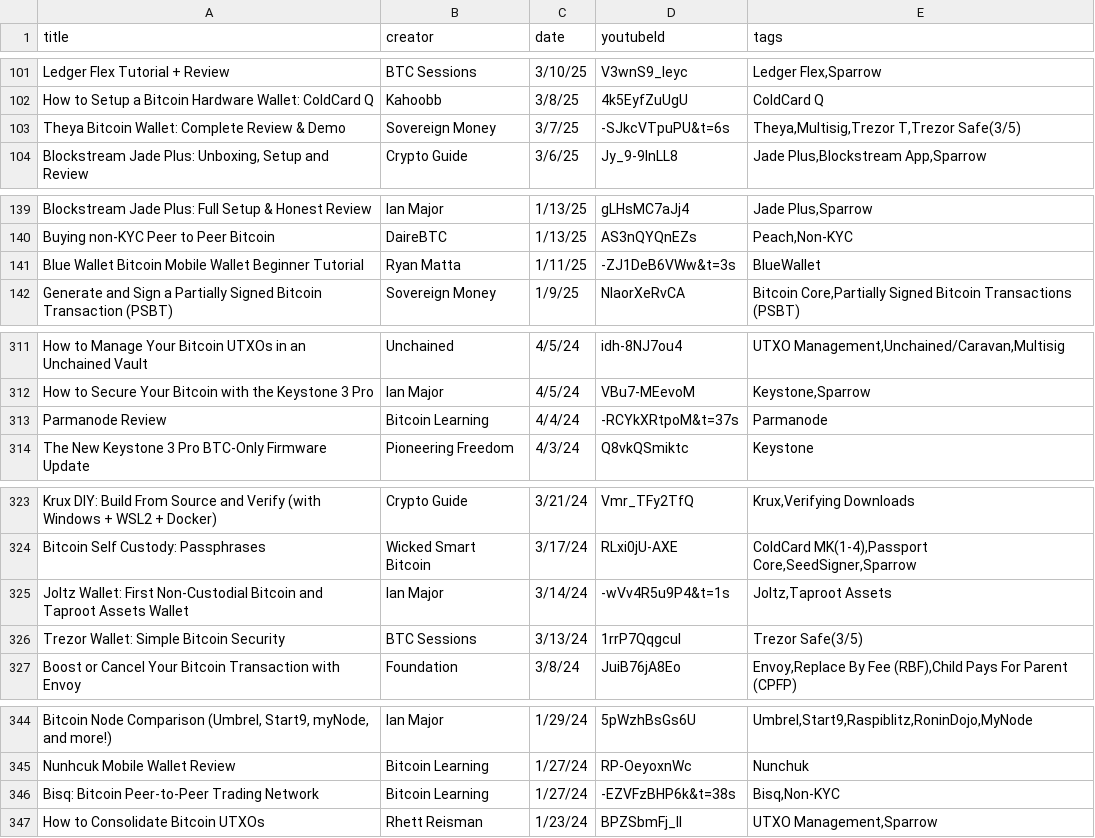
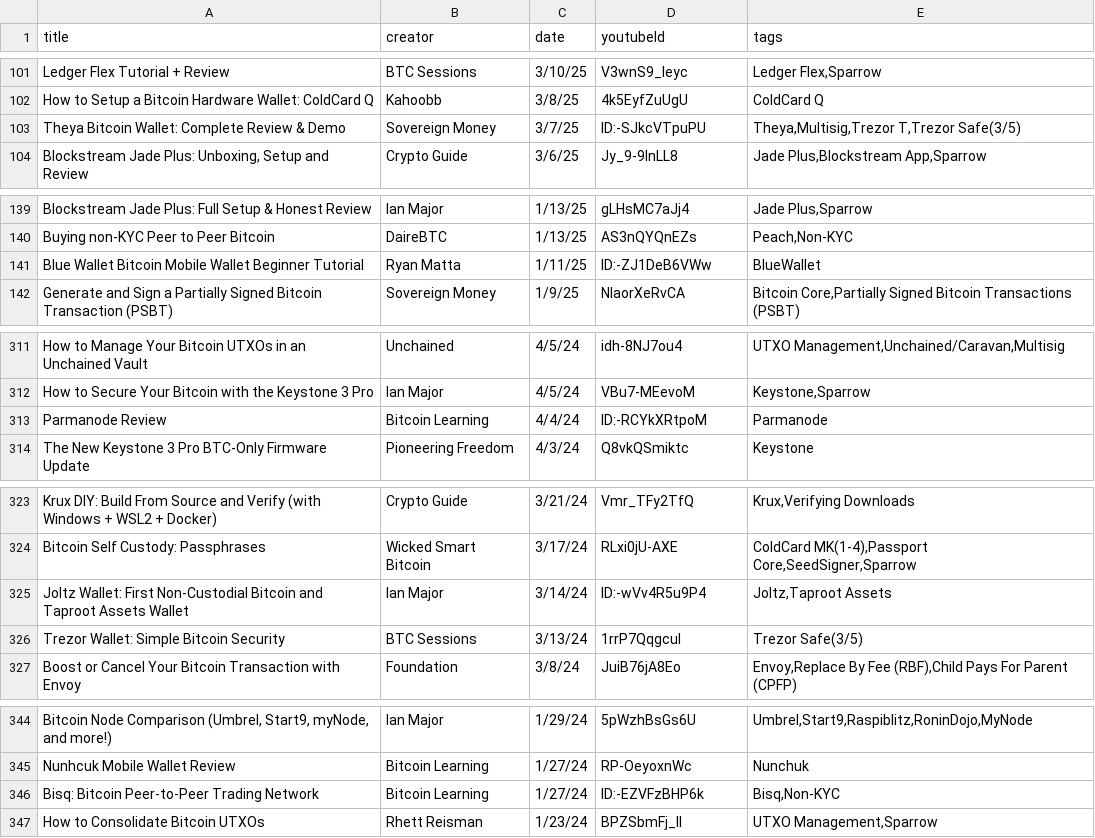
Before and after one commit to vake21/bitcointutorials.org, a CSV file: video_template.csv, drawn as a sheet; only a part is shown, gaps mark what is left out; the diff covers the shown part only; the diff names each change by its address in the sheet, - before the commit and + after, or states it on an @@ line.

Commit message:
fixed youtubeID
fixed youtube ID for certain videos that excel autocorrects

```diff
--- a/video_template.csv
+++ b/video_template.csv
-D103 (youtubeId): -SJkcVTpuPU&t=6s
+D103 (youtubeId): ID:-SJkcVTpuPU
-D141 (youtubeId): -ZJ1DeB6VWw&t=3s
+D141 (youtubeId): ID:-ZJ1DeB6VWw
-D313 (youtubeId): -RCYkXRtpoM&t=37s
+D313 (youtubeId): ID:-RCYkXRtpoM
-D325 (youtubeId): -wVv4R5u9P4&t=1s
+D325 (youtubeId): ID:-wVv4R5u9P4
-D346 (youtubeId): -EZVFzBHP6k&t=38s
+D346 (youtubeId): ID:-EZVFzBHP6k
```
Also changed, not shown: 4 edited cells elsewhere in this file, 1 other file.
